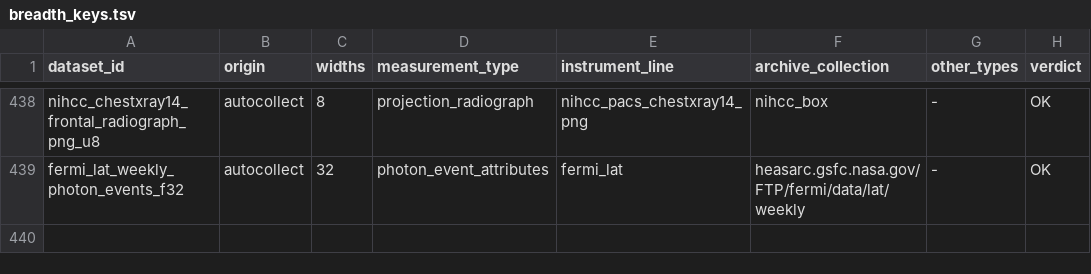
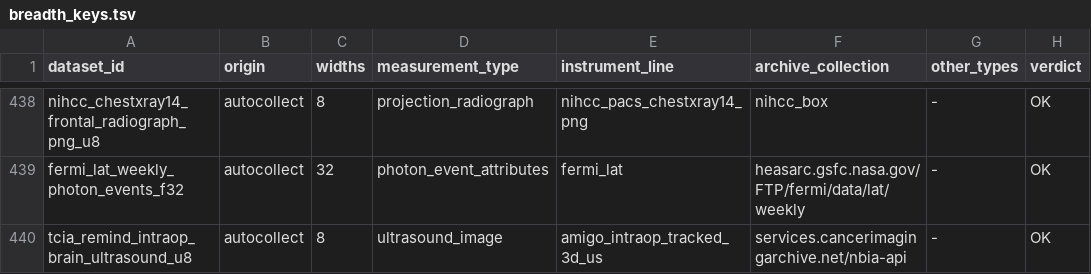
Before and after one commit to Cyan4973/public_datasets_collection, a TSV file: pipeline/breadth_keys.tsv, drawn as a sheet; only a part is shown, gaps mark what is left out.

```diff
--- a/pipeline/breadth_keys.tsv
+++ b/pipeline/breadth_keys.tsv
@@ -439 +439,2 @@ nihcc_chestxray14_frontal_radiograph_png_u8	autocollect	8	projection_radiograph
 fermi_lat_weekly_photon_events_f32	autocollect	32	photon_event_attributes	fermi_lat	heasarc.gsfc.nasa.gov/FTP/fermi/data/lat/weekly	-	OK
+tcia_remind_intraop_brain_ultrasound_u8	autocollect	8	ultrasound_image	amigo_intraop_tracked_3d_us	services.cancerimagingarchive.net/nbia-api	-	OK
```
Also changed, not shown: attempts/dataset_status.tsv, pipeline/candidates.tsv, 12 other files.
